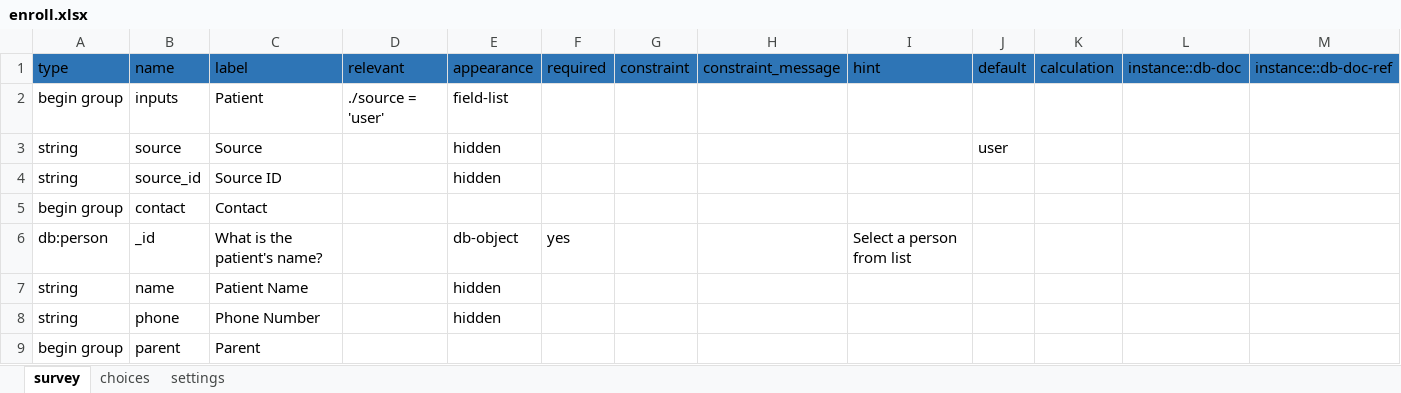
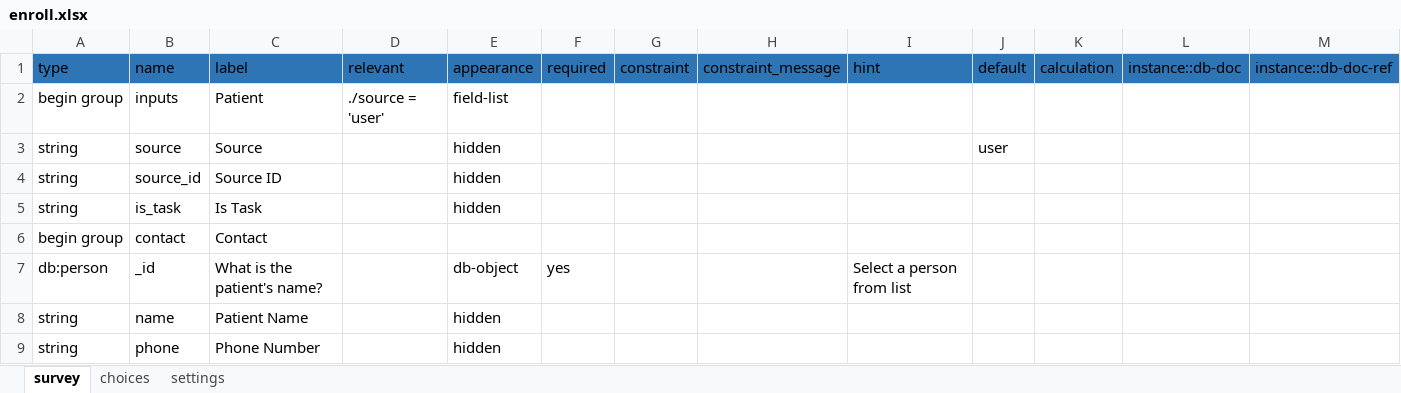
Before and after one commit to medic/cht-post-ops-app, an Excel workbook: zazic-scale-up/forms/app/enroll.xlsx, sheet survey, drawn as a sheet; only a part is shown; the shorter side is filled out with more unchanged rows; values as stored, in another font and other column widths than the file's, no borders; charts and pictures not drawn; the diff names each change by its address in the sheet, - before the commit and + after, or states it on an @@ line.

Commit message:
zazic-scale-up: update scheduled messages and add no contact task
- #48

```diff
--- a/zazic-scale-up/forms/app/enroll.xlsx (sheet survey)
+++ b/zazic-scale-up/forms/app/enroll.xlsx (sheet survey)
+row 5: string | is_task | Is Task |  | hidden
```
Also changed, not shown: 4 other files.
